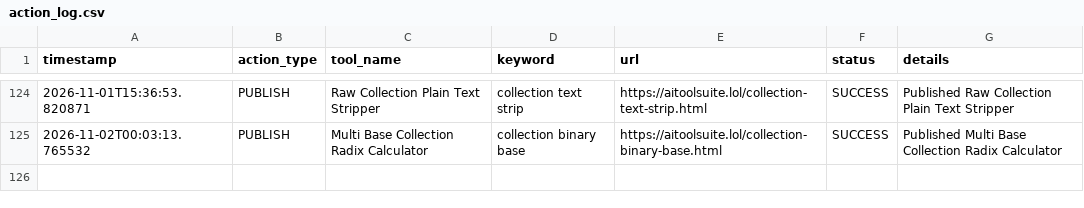
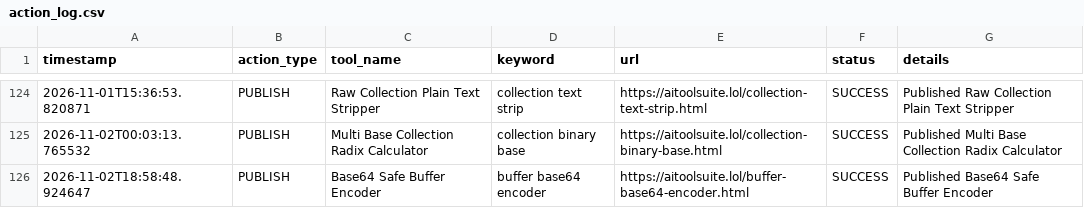
Before and after one commit to jarvissing/aitoolsuite.lol, a CSV file: logs/action_log.csv, drawn as a sheet; only a part is shown, gaps mark what is left out.

Commit message:
Auto-publish daily tool & update sitemap [skip ci]

```diff
--- a/logs/action_log.csv
+++ b/logs/action_log.csv
@@ -125 +125,2 @@ timestamp,action_type,tool_name,keyword,url,status,details
 2026-11-02T00:03:13.765532,PUBLISH,Multi Base Collection Radix Calculator,collection binary base,https://aitoolsuite.lol/collection-binary-base.html,SUCCESS,Published Multi Base Collection Radix Calculator
+2026-11-02T18:58:48.924647,PUBLISH,Base64 Safe Buffer Encoder,buffer base64 encoder,https://aitoolsuite.lol/buffer-base64-encoder.html,SUCCESS,Published Base64 Safe Buffer Encoder
```
Also changed, not shown: 6 other files.
